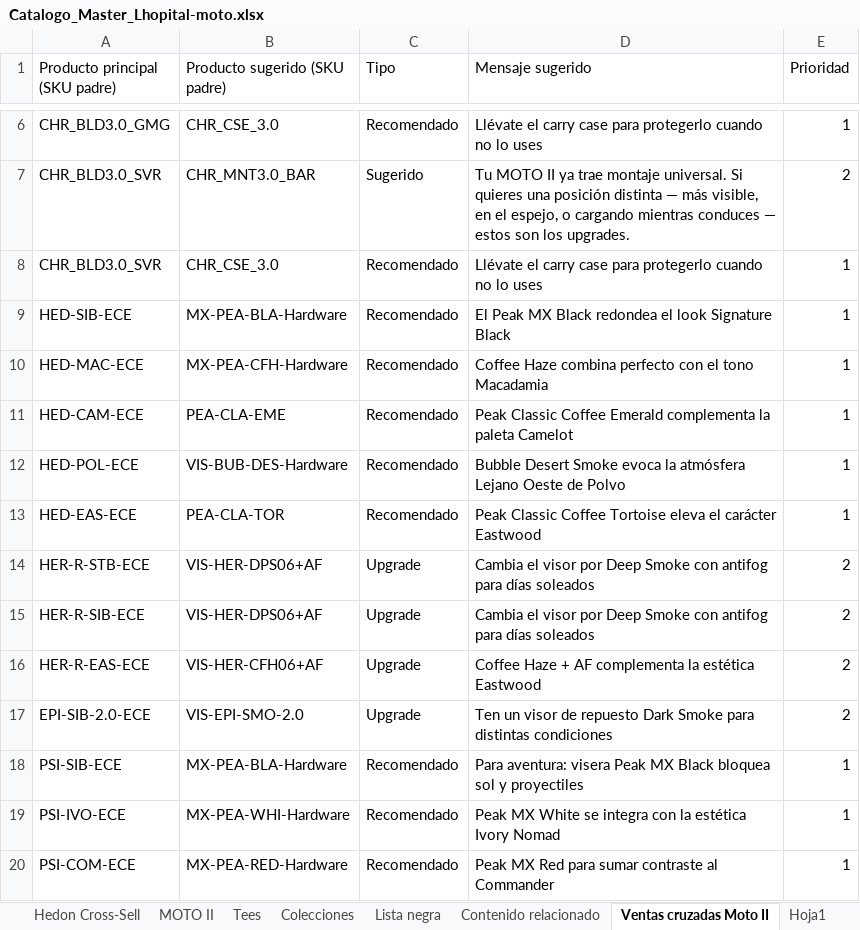
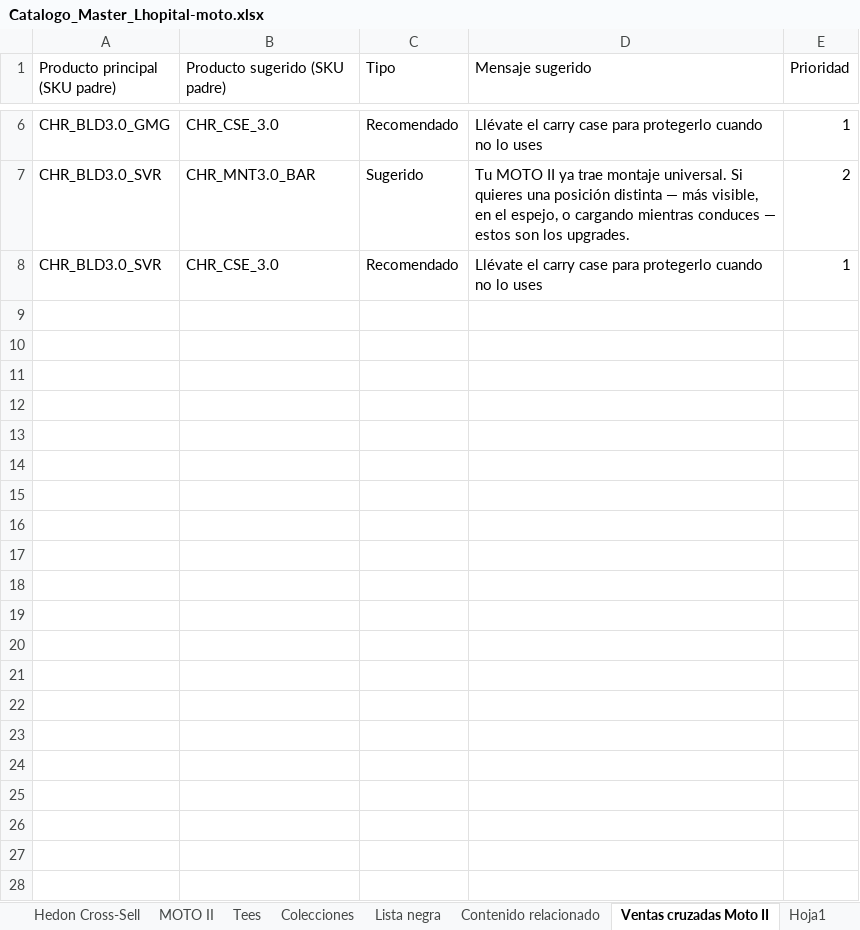
Before and after one commit to anahizaguirre-blip/lhopital-moto, an Excel workbook: Catalogo_Master_Lhopital-moto.xlsx, sheet Ventas cruzadas Moto II, drawn as a sheet; only a part is shown, gaps mark what is left out; values as stored, in another font and other column widths than the file's, no borders; the diff names each change by its address in the sheet, - before the commit and + after, or states it on an @@ line.

```diff
--- a/Catalogo_Master_Lhopital-moto.xlsx (sheet Ventas cruzadas Moto II)
+++ b/Catalogo_Master_Lhopital-moto.xlsx (sheet Ventas cruzadas Moto II)
-row 9: HED-SIB-ECE | MX-PEA-BLA-Hardware | Recomendado | El Peak MX Black redondea el look Signature Black | 1
-row 10: HED-MAC-ECE | MX-PEA-CFH-Hardware | Recomendado | Coffee Haze combina perfecto con el tono Macadamia | 1
-row 11: HED-CAM-ECE | PEA-CLA-EME | Recomendado | Peak Classic Coffee Emerald complementa la paleta Camelot | 1
-row 12: HED-POL-ECE | VIS-BUB-DES-Hardware | Recomendado | Bubble Desert Smoke evoca la atmósfera Lejano Oeste de Polvo | 1
-row 13: HED-EAS-ECE | PEA-CLA-TOR | Recomendado | Peak Classic Coffee Tortoise eleva el carácter Eastwood | 1
-row 14: HER-R-STB-ECE | VIS-HER-DPS06+AF | Upgrade | Cambia el visor por Deep Smoke con antifog para días soleados | 2
-row 15: HER-R-SIB-ECE | VIS-HER-DPS06+AF | Upgrade | Cambia el visor por Deep Smoke con antifog para días soleados | 2
-row 16: HER-R-EAS-ECE | VIS-HER-CFH06+AF | Upgrade | Coffee Haze + AF complementa la estética Eastwood | 2
-row 17: EPI-SIB-2.0-ECE | VIS-EPI-SMO-2.0 | Upgrade | Ten un visor de repuesto Dark Smoke para distintas condiciones | 2
-row 18: PSI-SIB-ECE | MX-PEA-BLA-Hardware | Recomendado | Para aventura: visera Peak MX Black bloquea sol y proyectiles | 1
-row 19: PSI-IVO-ECE | MX-PEA-WHI-Hardware | Recomendado | Peak MX White se integra con la estética Ivory Nomad | 1
-row 20: PSI-COM-ECE | MX-PEA-RED-Hardware | Recomendado | Peak MX Red para sumar contraste al Commander | 1
```
Also changed, not shown: sheet Hedon Accesorios, sheet Hedon Cross-Sell, sheet LÉEME.
